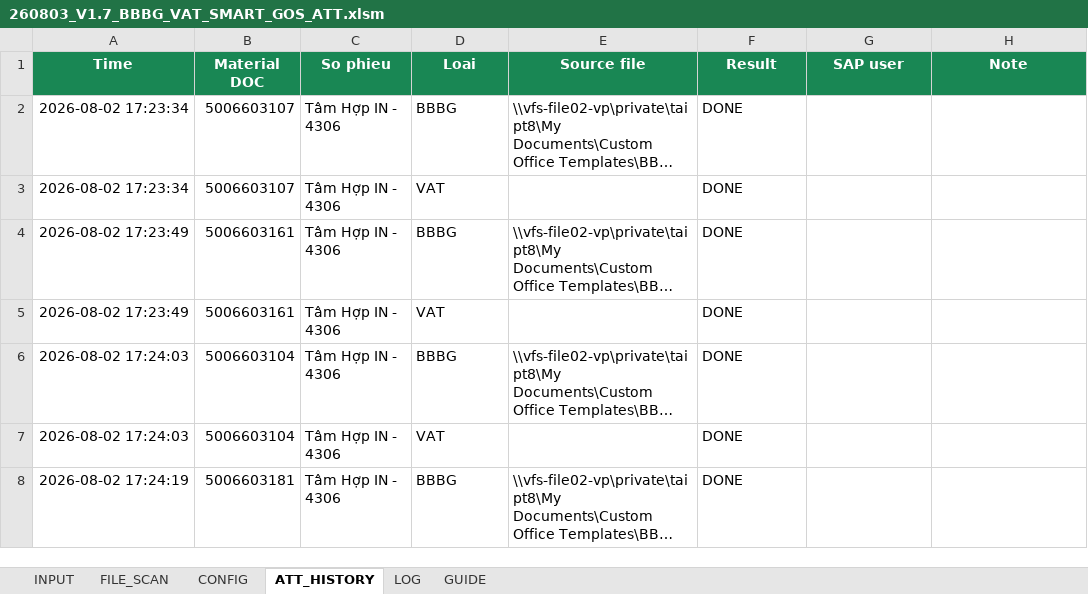
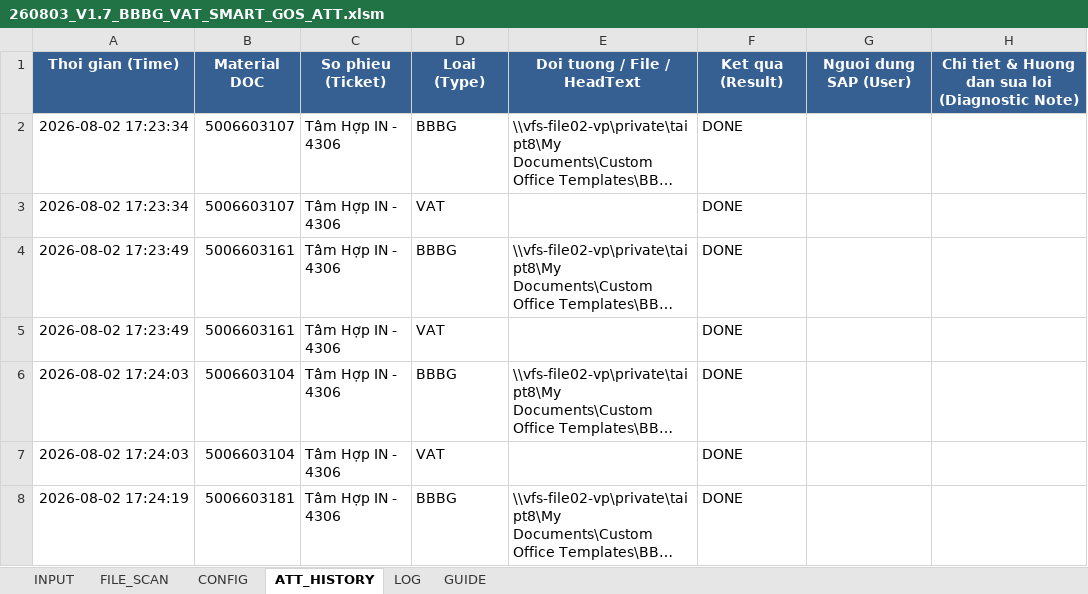
Before and after one commit to taikthp357-ctrl/Tesseract-, an Excel workbook: 260803_V1.7_BBBG_VAT_SMART_GOS_ATT.xlsm, sheet ATT_HISTORY, drawn as a sheet; only a part is shown; long unchanged cells end in …; values as stored, in another font and other column widths than the file's, no borders; removed rows and columns are numbered as before the commit, all else as after; the diff names each change by its address in the sheet, - before the commit and + after, or states it on an @@ line.

Commit message:
Optimize BBBG_VAT V1.7: UI Refurbishment, Enhanced HeadText flow with detailed history & diagnostic logging

```diff
--- a/260803_V1.7_BBBG_VAT_SMART_GOS_ATT.xlsm (sheet ATT_HISTORY)
+++ b/260803_V1.7_BBBG_VAT_SMART_GOS_ATT.xlsm (sheet ATT_HISTORY)
-row 1: Time | Material DOC | So phieu | Loai | Source file | Result | SAP user | Note
+row 1: Thoi gian (Time) | Material DOC | So phieu (Ticket) | Loai (Type) | Doi tuong / File / HeadText | Ket qua (Result) | Nguoi dung SAP (User) | Chi tiet & Huong dan sua loi (Diagnostic Note)
```
Also changed, not shown: sheet INPUT, sheet LOG, charts or pictures, 3 other files.
